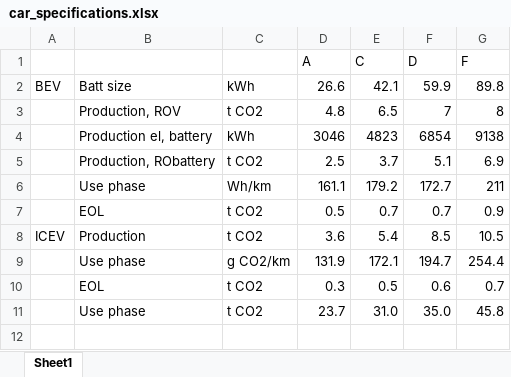
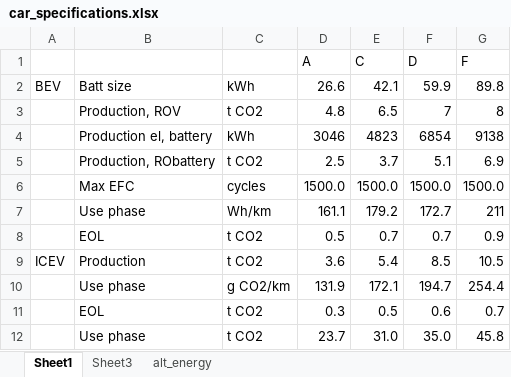
Before and after one commit to hungchristine/ReDyFEV, an Excel workbook: data/car_specifications.xlsx, sheet Sheet1, drawn as a sheet; values as stored, in another font and other column widths than the file's, no borders; the diff names each change by its address in the sheet, - before the commit and + after, or states it on an @@ line.

```diff
--- a/data/car_specifications.xlsx (sheet Sheet1)
+++ b/data/car_specifications.xlsx (sheet Sheet1)
+sheet tab: Sheet3
+sheet tab: alt_energy
+row 6:  | Max EFC | cycles | 1500.0 | 1500.0 | 1500.0 | 1500.0
```
Also changed, not shown: results/entsoe_export_final.xlsx, 10 other files.
